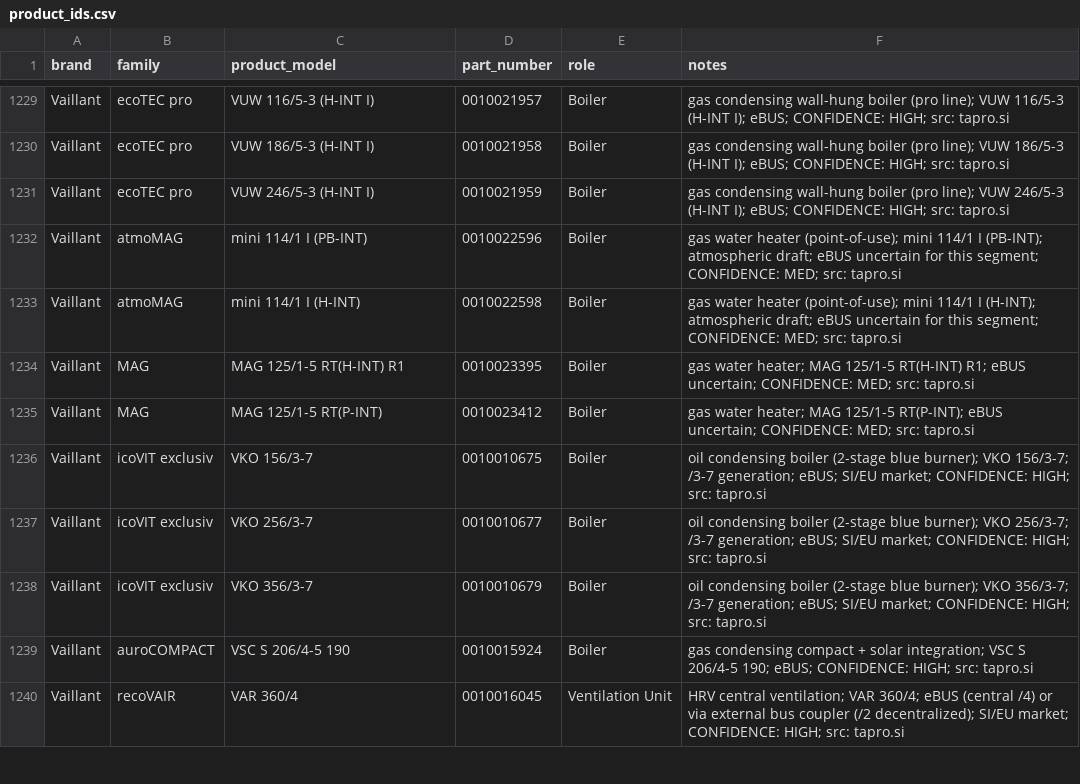
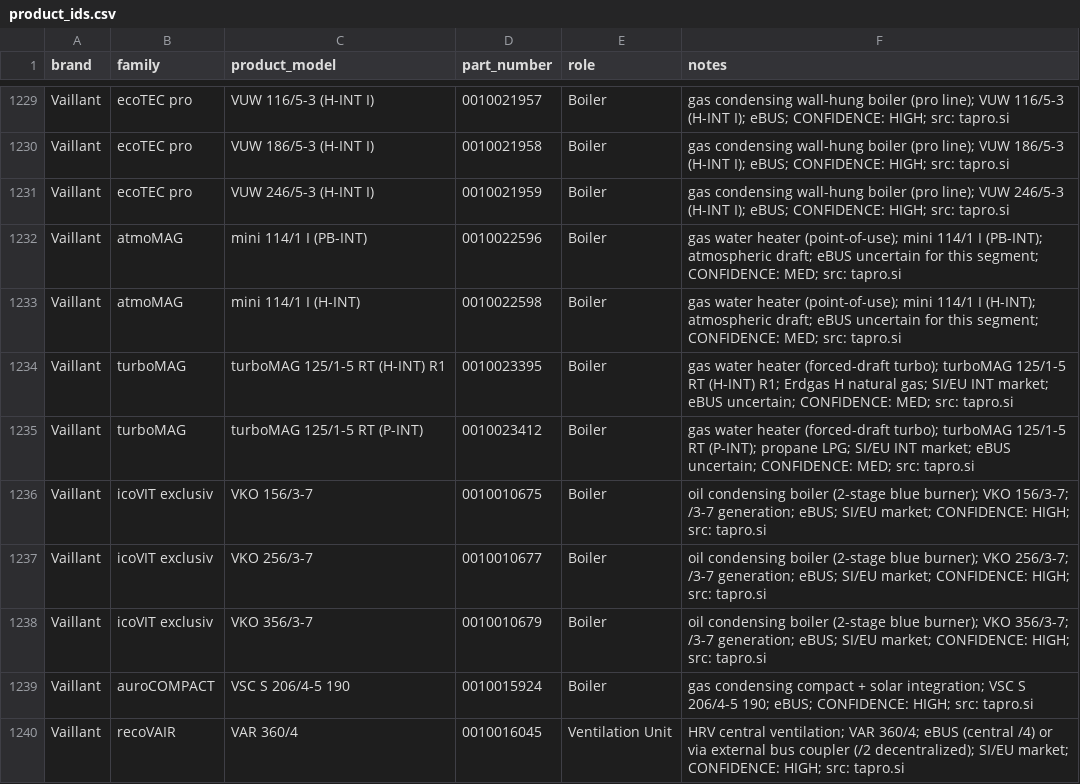
Before and after one commit to Project-Helianthus/helianthus-ebusreg, a CSV file: vaillant/productids/product_ids.csv, drawn as a sheet; only a part is shown, gaps mark what is left out.

```diff
--- a/vaillant/productids/product_ids.csv
+++ b/vaillant/productids/product_ids.csv
@@ -1233,4 +1233,4 @@ Vaillant,atmoMAG,mini 114/1 I (PB-INT),0010022596,Boiler,gas water heater (point
 Vaillant,atmoMAG,mini 114/1 I (H-INT),0010022598,Boiler,gas water heater (point-of-use); mini 114/1 I (H-INT); atmospheric draft; eBUS uncertain for this segment; CONFIDENCE: MED; src: tapro.si
-Vaillant,MAG,MAG 125/1-5 RT(H-INT) R1,0010023395,Boiler,gas water heater; MAG 125/1-5 RT(H-INT) R1; eBUS uncertain; CONFIDENCE: MED; src: tapro.si
-Vaillant,MAG,MAG 125/1-5 RT(P-INT),0010023412,Boiler,gas water heater; MAG 125/1-5 RT(P-INT); eBUS uncertain; CONFIDENCE: MED; src: tapro.si
+Vaillant,turboMAG,turboMAG 125/1-5 RT (H-INT) R1,0010023395,Boiler,gas water heater (forced-draft turbo); turboMAG 125/1-5 RT (H-INT) R1; Erdgas H natural gas; SI/EU INT market; eBUS uncertain; CONFIDENCE: MED; src: tapro.si
+Vaillant,turboMAG,turboMAG 125/1-5 RT (P-INT),0010023412,Boiler,gas water heater (forced-draft turbo); turboMAG 125/1-5 RT (P-INT); propane LPG; SI/EU INT market; eBUS uncertain; CONFIDENCE: MED; src: tapro.si
 Vaillant,icoVIT exclusiv,VKO 156/3-7,0010010675,Boiler,oil condensing boiler (2-stage blue burner); VKO 156/3-7; /3-7 generation; eBUS; SI/EU market; CONFIDENCE: HIGH; src: tapro.si
```
